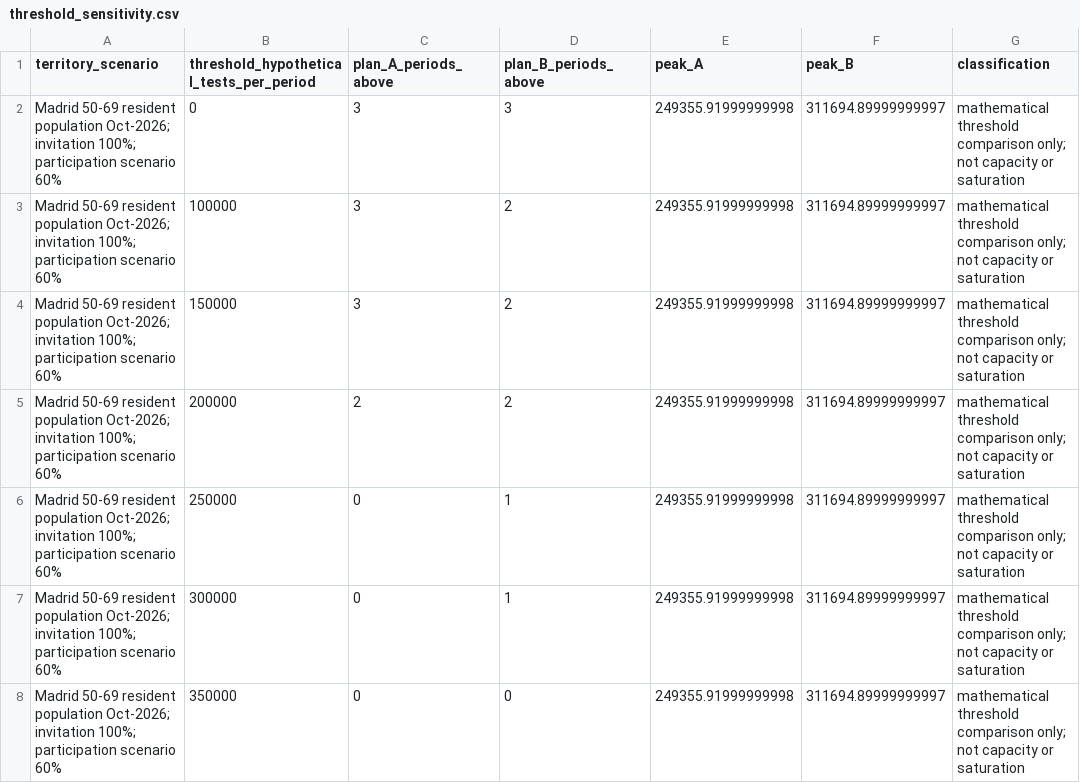
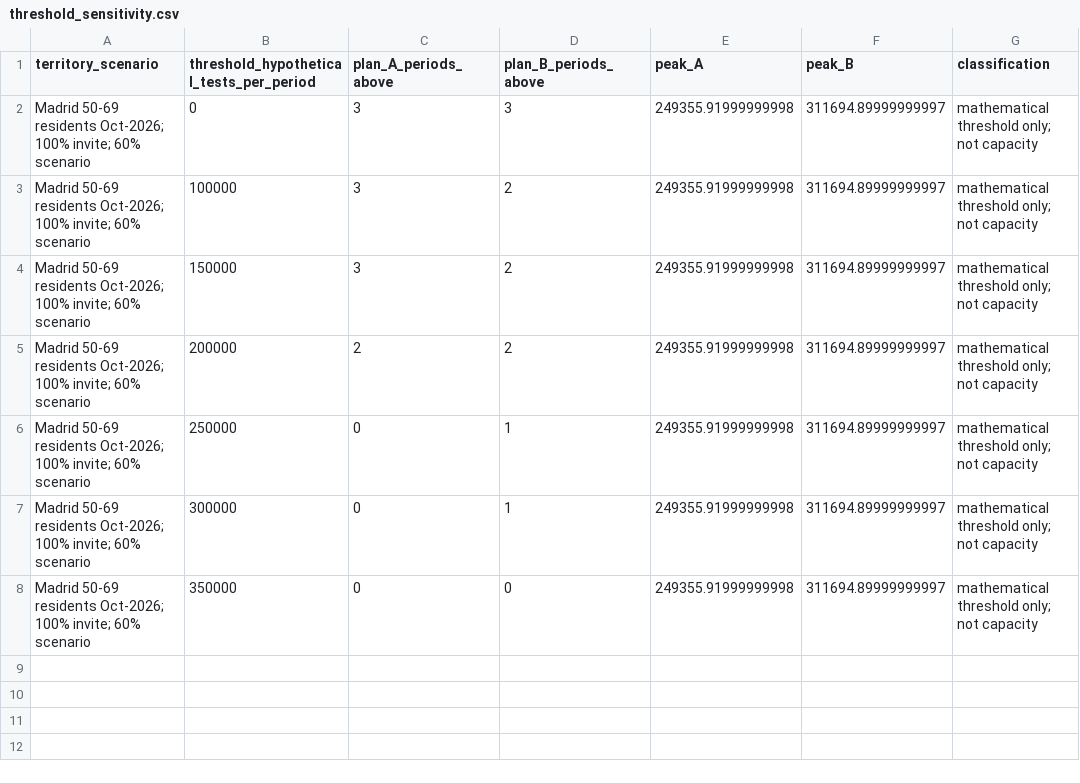
Before and after one commit to manuelapez/CRABI, a CSV file: resultados/robustez/threshold_sensitivity.csv, drawn as a sheet.

```diff
--- a/resultados/robustez/threshold_sensitivity.csv
+++ b/resultados/robustez/threshold_sensitivity.csv
@@ -1,8 +1,8 @@
 territory_scenario,threshold_hypothetical_tests_per_period,plan_A_periods_above,plan_B_periods_above,peak_A,peak_B,classification
-Madrid 50-69 resident population Oct-2026; invitation 100%; participation scenario 60%,0,3,3,249355.91999999998,311694.89999999997,mathematical threshold comparison only; not capacity or saturation
-Madrid 50-69 resident population Oct-2026; invitation 100%; participation scenario 60%,100000,3,2,249355.91999999998,311694.89999999997,mathematical threshold comparison only; not capacity or saturation
-Madrid 50-69 resident population Oct-2026; invitation 100%; participation scenario 60%,150000,3,2,249355.91999999998,311694.89999999997,mathematical threshold comparison only; not capacity or saturation
-Madrid 50-69 resident population Oct-2026; invitation 100%; participation scenario 60%,200000,2,2,249355.91999999998,311694.89999999997,mathematical threshold comparison only; not capacity or saturation
-Madrid 50-69 resident population Oct-2026; invitation 100%; participation scenario 60%,250000,0,1,249355.91999999998,311694.89999999997,mathematical threshold comparison only; not capacity or saturation
-Madrid 50-69 resident population Oct-2026; invitation 100%; participation scenario 60%,300000,0,1,249355.91999999998,311694.89999999997,mathematical threshold comparison only; not capacity or saturation
-Madrid 50-69 resident population Oct-2026; invitation 100%; participation scenario 60%,350000,0,0,249355.91999999998,311694.89999999997,mathematical threshold comparison only; not capacity or saturation
+Madrid 50-69 residents Oct-2026; 100% invite; 60% scenario,0,3,3,249355.91999999998,311694.89999999997,mathematical threshold only; not capacity
+Madrid 50-69 residents Oct-2026; 100% invite; 60% scenario,100000,3,2,249355.91999999998,311694.89999999997,mathematical threshold only; not capacity
+Madrid 50-69 residents Oct-2026; 100% invite; 60% scenario,150000,3,2,249355.91999999998,311694.89999999997,mathematical threshold only; not capacity
+Madrid 50-69 residents Oct-2026; 100% invite; 60% scenario,200000,2,2,249355.91999999998,311694.89999999997,mathematical threshold only; not capacity
+Madrid 50-69 residents Oct-2026; 100% invite; 60% scenario,250000,0,1,249355.91999999998,311694.89999999997,mathematical threshold only; not capacity
+Madrid 50-69 residents Oct-2026; 100% invite; 60% scenario,300000,0,1,249355.91999999998,311694.89999999997,mathematical threshold only; not capacity
+Madrid 50-69 residents Oct-2026; 100% invite; 60% scenario,350000,0,0,249355.91999999998,311694.89999999997,mathematical threshold only; not capacity
```
Also changed, not shown: resultados/robustez/provisional_population_comparison.csv, 22 other files.
